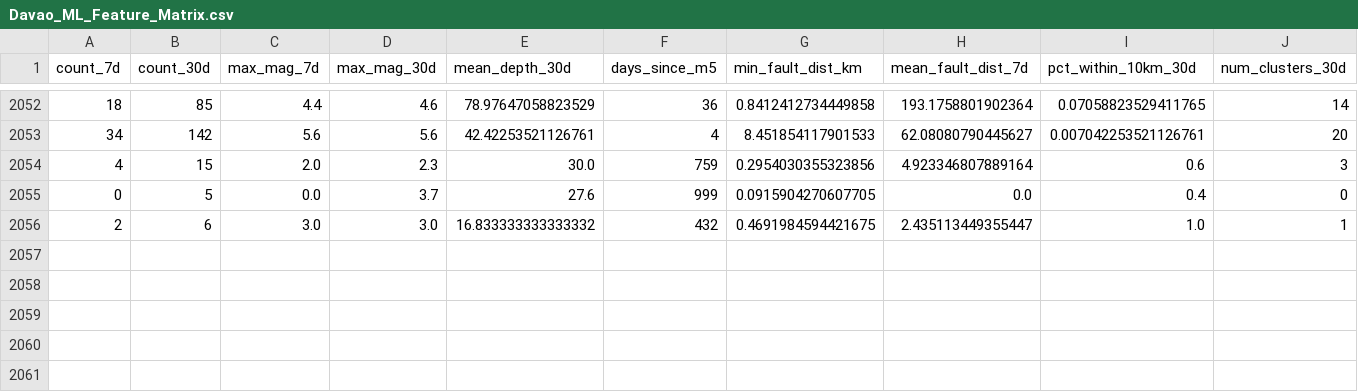
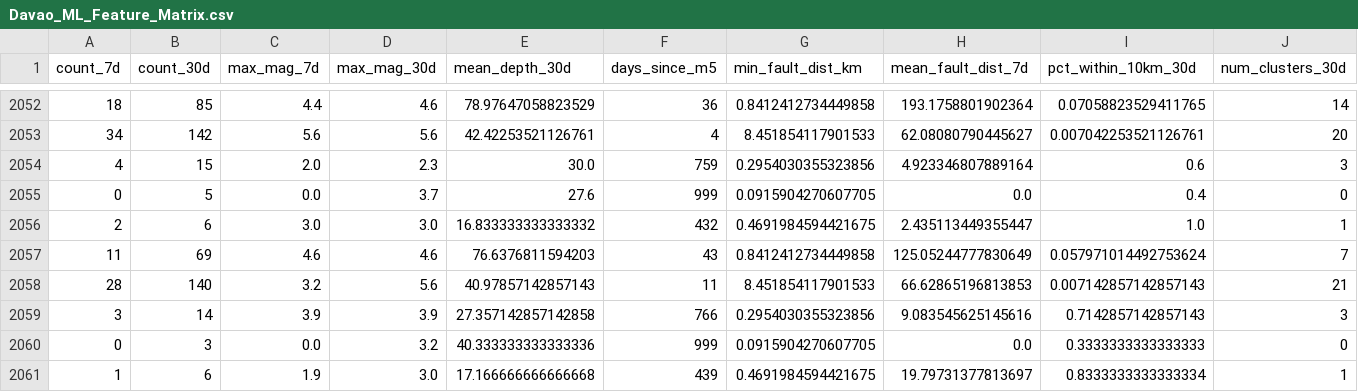
Before and after one commit to Jshuuuuuuu/SeismoGuard, a CSV file: data/processed/Davao_ML_Feature_Matrix.csv, drawn as a sheet; only a part is shown, gaps mark what is left out; rows hold the shown columns only; the diff names each change by its address in the sheet, - before the commit and + after, or states it on an @@ line.

```diff
--- a/data/processed/Davao_ML_Feature_Matrix.csv
+++ b/data/processed/Davao_ML_Feature_Matrix.csv
+row 2057: 11 | 69 | 4.6 | 4.6 | 76.6376811594203 | 43 | 0.8412412734449858 | 125.05244777830649 | 0.057971014492753624 | 7
+row 2058: 28 | 140 | 3.2 | 5.6 | 40.97857142857143 | 11 | 8.451854117901533 | 66.62865196813853 | 0.007142857142857143 | 21
+row 2059: 3 | 14 | 3.9 | 3.9 | 27.357142857142858 | 766 | 0.2954030355323856 | 9.083545625145616 | 0.7142857142857143 | 3
+row 2060: 0 | 3 | 0.0 | 3.2 | 40.333333333333336 | 999 | 0.0915904270607705 | 0.0 | 0.3333333333333333 | 0
+row 2061: 1 | 6 | 1.9 | 3.0 | 17.166666666666668 | 439 | 0.4691984594421675 | 19.79731377813697 | 0.8333333333333334 | 1
```
Also changed, not shown: data/raw/earthquakes/davao_region_2026_02_01_to_present.csv, outputs/current_7day_magnitude_forecast.csv, 5 other files.
